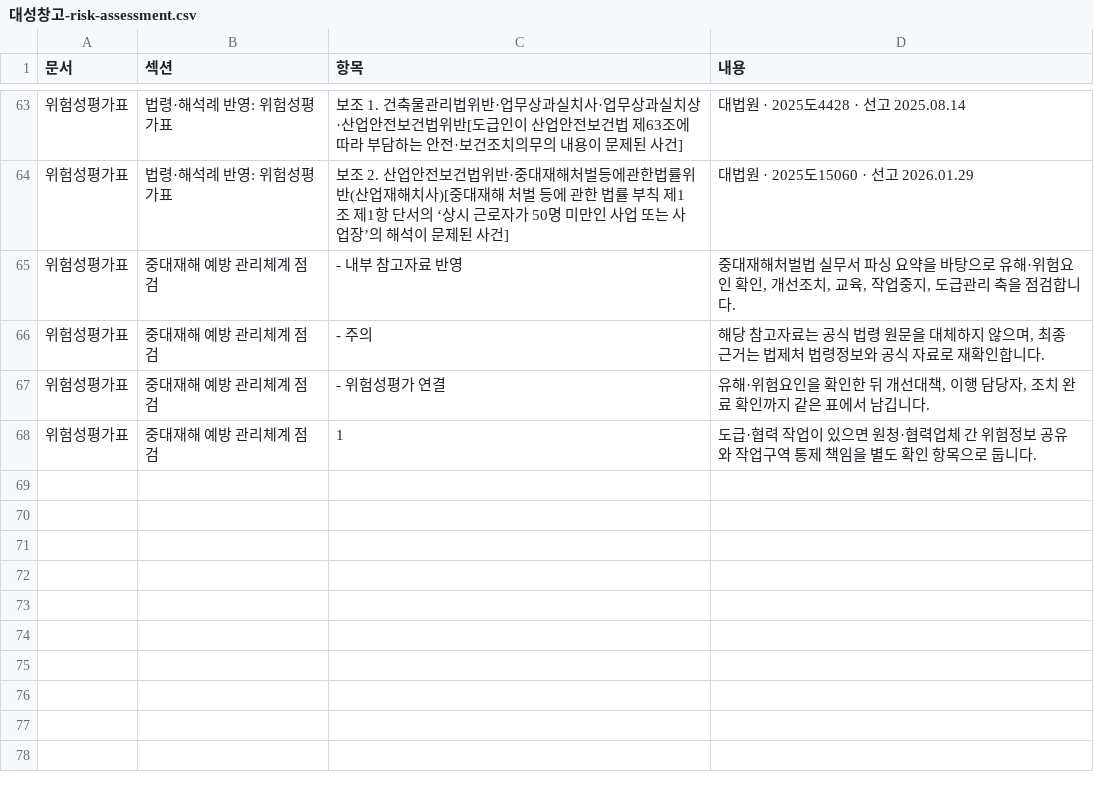
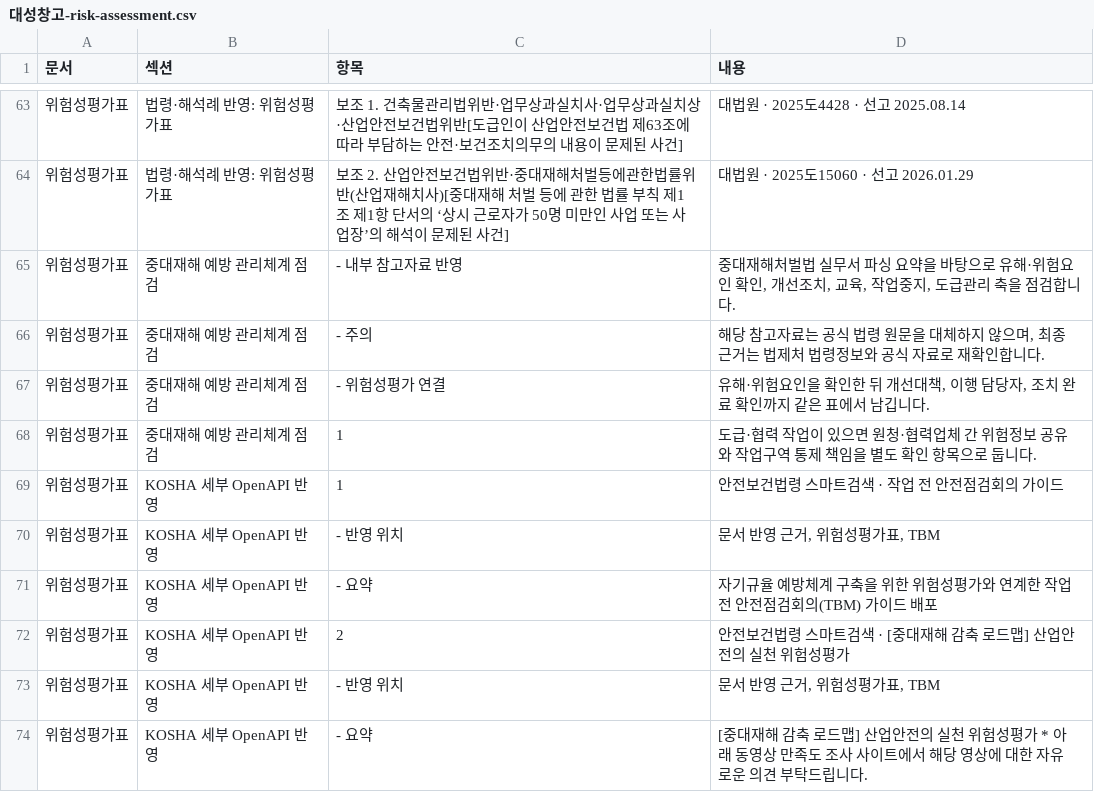
Before and after one commit to seojaehong/safeguard-contest-mvp, a CSV file: evaluation/2026-04-29-orchestration-download-smoke/files/대성창고-risk-assessment.csv, drawn as a sheet; only a part is shown, gaps mark what is left out.

```diff
--- a/evaluation/2026-04-29-orchestration-download-smoke/files/대성창고-risk-assessment.csv
+++ b/evaluation/2026-04-29-orchestration-download-smoke/files/대성창고-risk-assessment.csv
@@ -68 +68,7 @@
 "위험성평가표","중대재해 예방 관리체계 점검","1","도급·협력 작업이 있으면 원청·협력업체 간 위험정보 공유와 작업구역 통제 책임을 별도 확인 항목으로 둡니다."
+"위험성평가표","KOSHA 세부 OpenAPI 반영","1","안전보건법령 스마트검색 · 작업 전 안전점검회의 가이드"
+"위험성평가표","KOSHA 세부 OpenAPI 반영","- 반영 위치","문서 반영 근거, 위험성평가표, TBM"
+"위험성평가표","KOSHA 세부 OpenAPI 반영","- 요약","자기규율 예방체계 구축을 위한 위험성평가와 연계한 작업 전 안전점검회의(TBM) 가이드 배포"
+"위험성평가표","KOSHA 세부 OpenAPI 반영","2","안전보건법령 스마트검색 · [중대재해 감축 로드맵] 산업안전의 실천 위험성평가"
+"위험성평가표","KOSHA 세부 OpenAPI 반영","- 반영 위치","문서 반영 근거, 위험성평가표, TBM"
+"위험성평가표","KOSHA 세부 OpenAPI 반영","- 요약","[중대재해 감축 로드맵] 산업안전의 실천 위험성평가 * 아래 동영상 만족도 조사 사이트에서 해당 영상에 대한 자유로운 의견 부탁드립니다."
```
Also changed, not shown: evaluation/2026-04-29-orchestration-download-smoke/files/대성창고-safeguard-workpack.csv, 13 other files.
